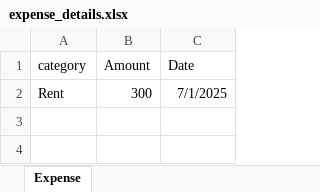
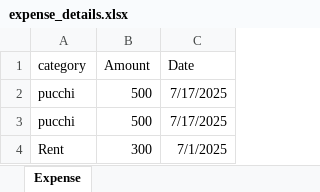
Before and after one commit to ankitsahu6387/expenseTracker, an Excel workbook: backend/expense_details.xlsx, sheet Expense, drawn as a sheet; values as stored, in another font and other column widths than the file's, no borders; the diff names each change by its address in the sheet, - before the commit and + after, or states it on an @@ line.

Commit message:
expense Completed

```diff
--- a/backend/expense_details.xlsx (sheet Expense)
+++ b/backend/expense_details.xlsx (sheet Expense)
+row 2: pucchi | 500 | 7/17/2025
+row 3: pucchi | 500 | 7/17/2025
```
Also changed, not shown: 10 other files.
